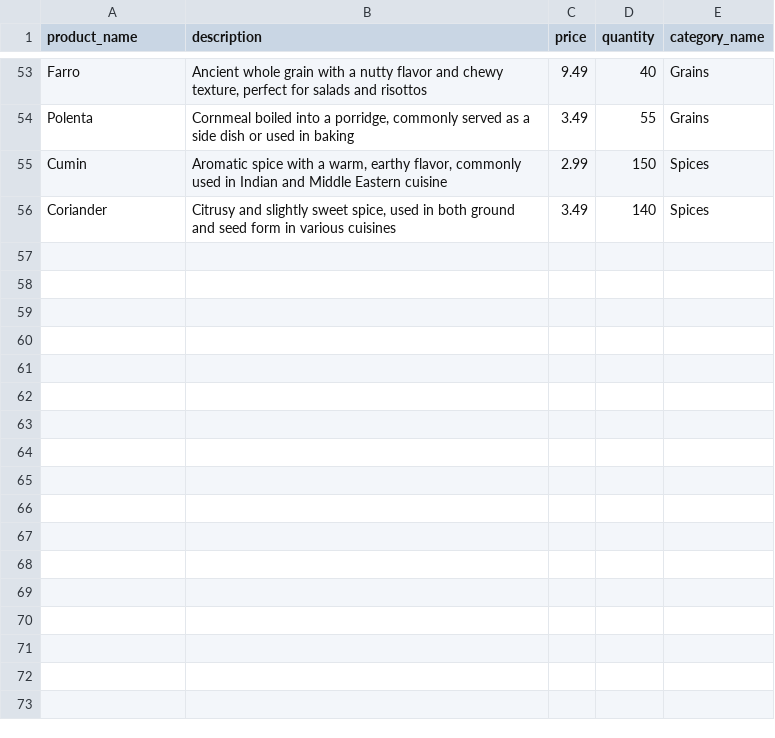
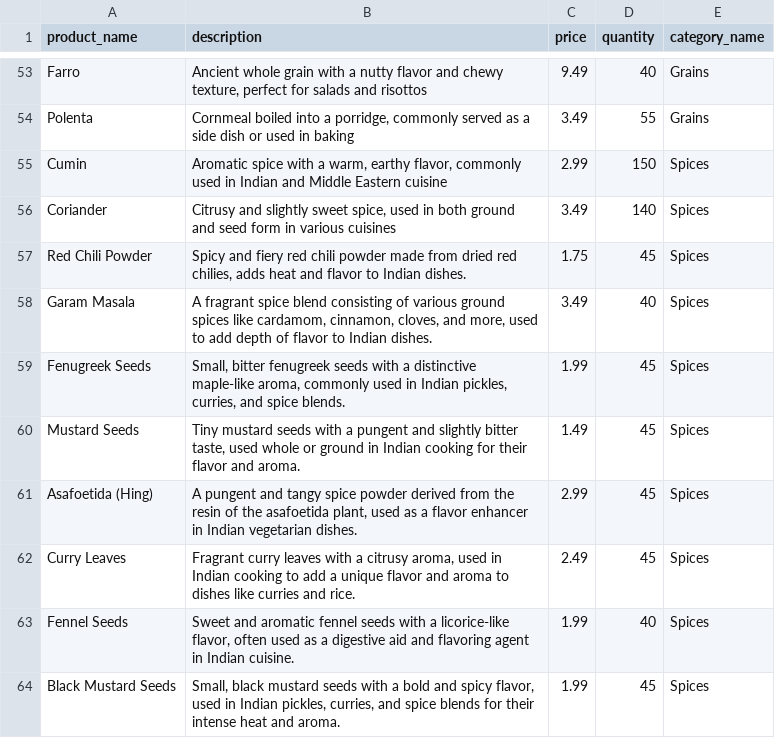
Before and after one commit to rmalhi2/e-CommerceProject-MalhiSupermarket, a CSV file: products.csv, drawn as a sheet; only a part is shown, gaps mark what is left out; the diff names each change by its address in the sheet, - before the commit and + after, or states it on an @@ line.

Commit message:
added more products in the csv file

```diff
--- a/products.csv
+++ b/products.csv
+row 57: Red Chili Powder | Spicy and fiery red chili powder made from dried red chilies, adds heat and flavor to Indian dishes. | 1.75 | 45 | Spices
+row 58: Garam Masala | A fragrant spice blend consisting of various ground spices like cardamom, cinnamon, cloves, and more, used to add depth of flavor to Indian dishes. | 3.49 | 40 | Spices
+row 59: Fenugreek Seeds | Small, bitter fenugreek seeds with a distinctive maple-like aroma, commonly used in Indian pickles, curries, and spice blends. | 1.99 | 45 | Spices
+row 60: Mustard Seeds | Tiny mustard seeds with a pungent and slightly bitter taste, used whole or ground in Indian cooking for their flavor and aroma. | 1.49 | 45 | Spices
+row 61: Asafoetida (Hing) | A pungent and tangy spice powder derived from the resin of the asafoetida plant, used as a flavor enhancer in Indian vegetarian dishes. | 2.99 | 45 | Spices
+row 62: Curry Leaves | Fragrant curry leaves with a citrusy aroma, used in Indian cooking to add a unique flavor and aroma to dishes like curries and rice. | 2.49 | 45 | Spices
+row 63: Fennel Seeds | Sweet and aromatic fennel seeds with a licorice-like flavor, often used as a digestive aid and flavoring agent in Indian cuisine. | 1.99 | 40 | Spices
+row 64: Black Mustard Seeds | Small, black mustard seeds with a bold and spicy flavor, used in Indian pickles, curries, and spice blends for their intense heat and aroma. | 1.99 | 45 | Spices
```
Also changed, not shown: 1 other file.
